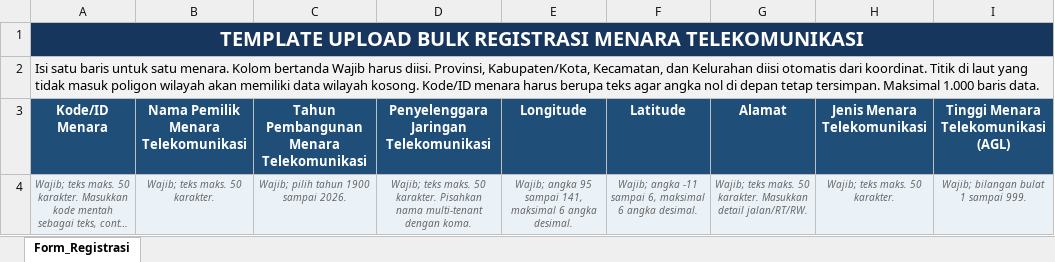
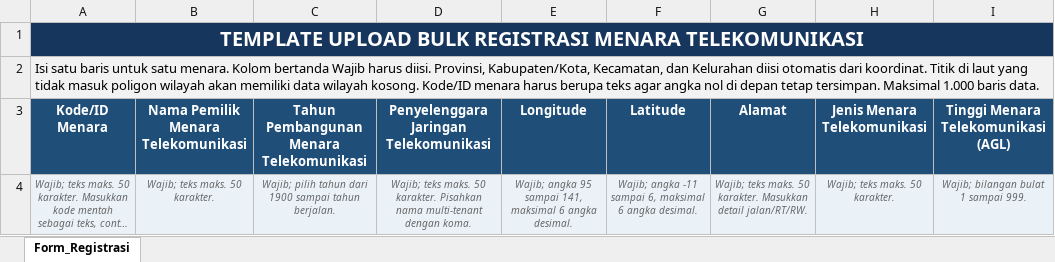
Before and after one commit to Kartikawlndr/frontend-tower, an Excel workbook: backend/extensions/endpoints/bulk-tower-upload/templates/Template_Registrasi_Menara.xlsx, sheet Form_Registrasi, drawn as a sheet; only a part is shown; long unchanged cells end in …; values as stored, in another font and other column widths than the file's, no borders; the diff names each change by its address in the sheet, - before the commit and + after, or states it on an @@ line.

```diff
--- a/backend/extensions/endpoints/bulk-tower-upload/templates/Template_Registrasi_Menara.xlsx (sheet Form_Registrasi)
+++ b/backend/extensions/endpoints/bulk-tower-upload/templates/Template_Registrasi_Menara.xlsx (sheet Form_Registrasi)
-C4: Wajib; pilih tahun 1900 sampai 2026.
+C4: Wajib; pilih tahun dari 1900 sampai tahun berjalan.
```
Also changed, not shown: public/Template_Registrasi_Menara.xlsx, 36 other files.
